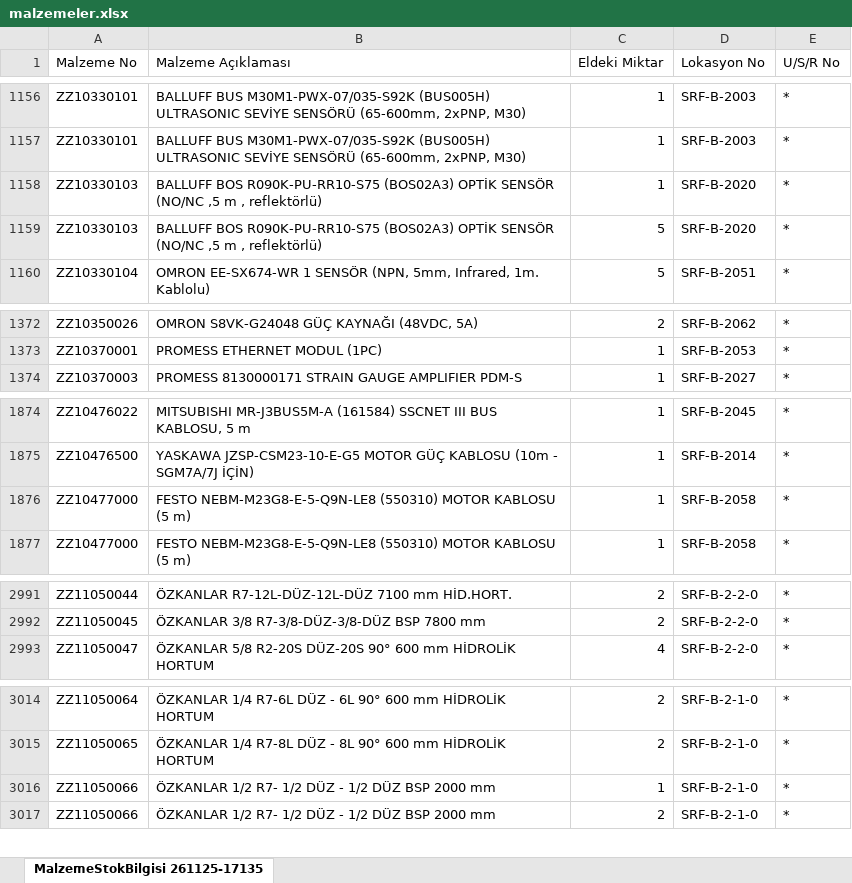
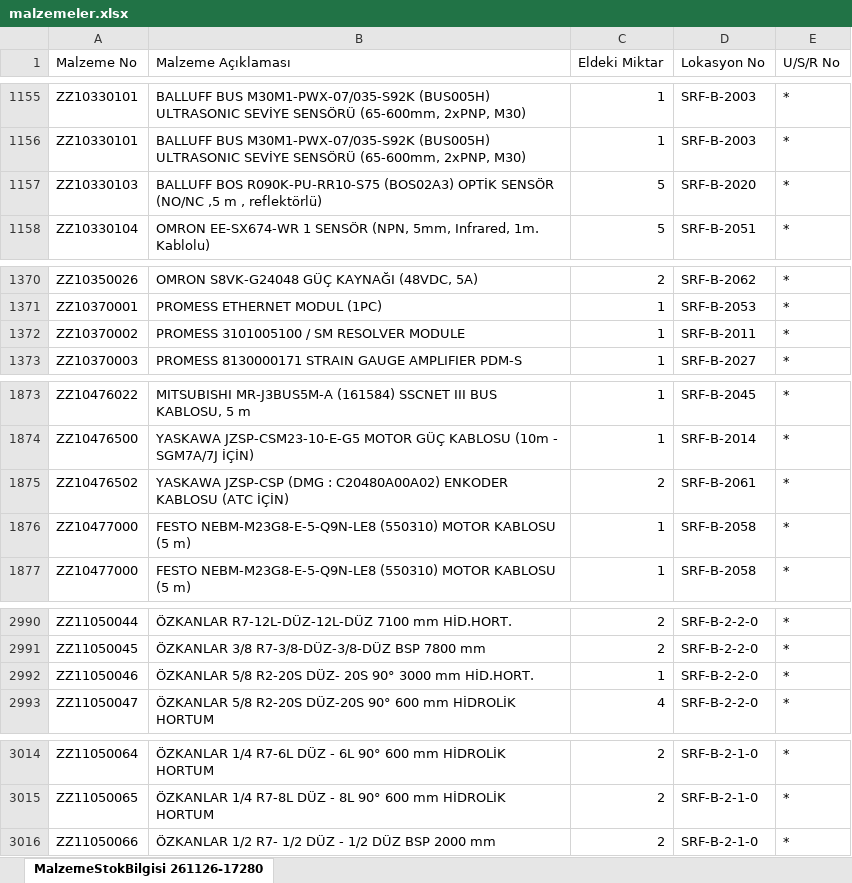
Before and after one commit to erdem-hrn/barkod, an Excel workbook: malzemeler.xlsx, sheet MalzemeStokBilgisi 261126-17280, drawn as a sheet; only a part is shown, gaps mark what is left out; values as stored, in another font and other column widths than the file's, no borders; removed rows and columns are numbered as before the commit, all else as after; the diff covers the shown part only; the diff names each change by its address in the sheet, - before the commit and + after, or states it on an @@ line.

```diff
--- a/malzemeler.xlsx (sheet MalzemeStokBilgisi 261126-17280)
+++ b/malzemeler.xlsx (sheet MalzemeStokBilgisi 261126-17280)
-sheet tab: MalzemeStokBilgisi 261125-17135
+sheet tab: MalzemeStokBilgisi 261126-17280
-row 1158: ZZ10330103 | BALLUFF BOS R090K-PU-RR10-S75 (BOS02A3) OPTİK SENSÖR (NO/NC ,5 m , reflektörlü) | 1 | SRF-B-2020 | *
+row 1372: ZZ10370002 | PROMESS 3101005100 / SM RESOLVER MODULE | 1 | SRF-B-2011 | *
+row 1875: ZZ10476502 | YASKAWA JZSP-CSP (DMG : C20480A00A02) ENKODER KABLOSU (ATC İÇİN) | 2 | SRF-B-2061 | *
+row 2992: ZZ11050046 | ÖZKANLAR 5/8 R2-20S DÜZ- 20S 90° 3000 mm HİD.HORT. | 1 | SRF-B-2-2-0 | *
-row 3016: ZZ11050066 | ÖZKANLAR 1/2 R7- 1/2 DÜZ - 1/2 DÜZ BSP 2000 mm | 1 | SRF-B-2-1-0 | *
```
Also changed, not shown: 2 added rows, 8 removed rows and 8 edited cells elsewhere in this sheet.
